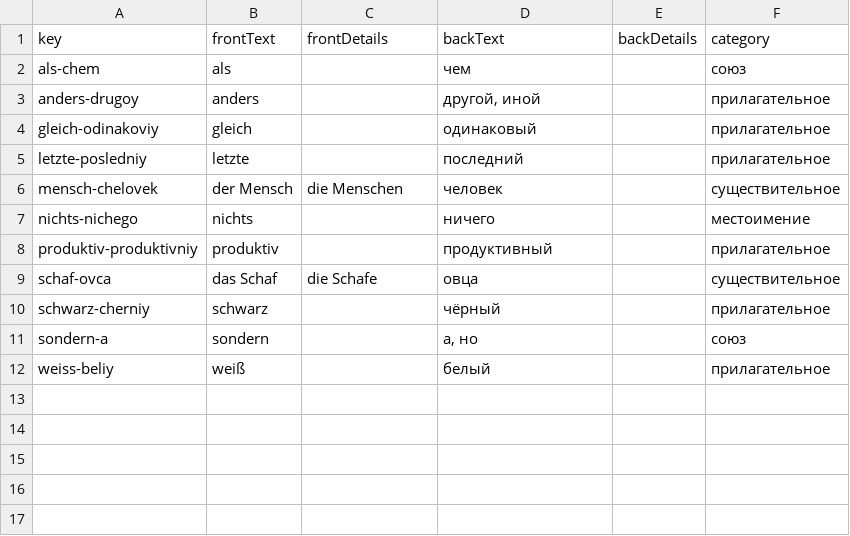
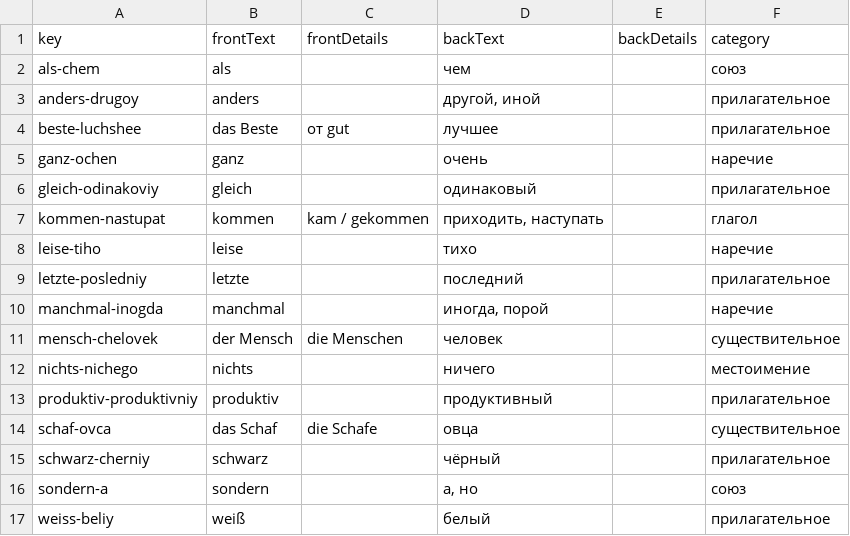
Before and after one commit to funnygerman/wortschatz, a CSV file: ru/data/vocabulary.csv, drawn as a sheet.

```diff
--- a/ru/data/vocabulary.csv
+++ b/ru/data/vocabulary.csv
@@ -3,4 +3,9 @@ als-chem;als;;чем;;союз
 anders-drugoy;anders;;другой, иной;;прилагательное
+beste-luchshee;das Beste;от gut;лучшее;;прилагательное
+ganz-ochen;ganz;;очень;;наречие
 gleich-odinakoviy;gleich;;одинаковый;;прилагательное
+kommen-nastupat;kommen;kam / gekommen;приходить, наступать;;глагол
+leise-tiho;leise;;тихо;;наречие
 letzte-posledniy;letzte;;последний;;прилагательное
+manchmal-inogda;manchmal;;иногда, порой;;наречие
 mensch-chelovek;der Mensch;die Menschen;человек;;существительное
```
Also changed, not shown: 2 other files.
